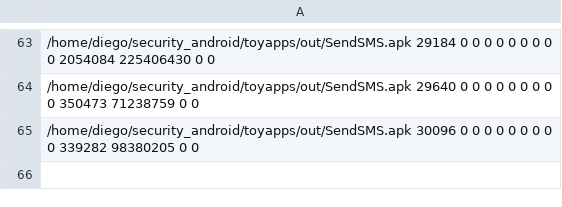
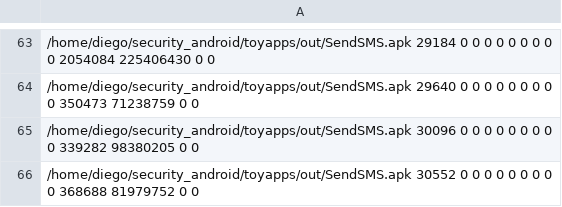
Before and after one commit to diegogastaldi/security_android, a CSV file: toyapps/out/dare/SendSMS/stats.csv, drawn as a sheet; only a part is shown, gaps mark what is left out; the diff names each change by its address in the sheet, - before the commit and + after, or states it on an @@ line.

```diff
--- a/toyapps/out/dare/SendSMS/stats.csv
+++ b/toyapps/out/dare/SendSMS/stats.csv
+row 66: /home/diego/security_android/toyapps/out/SendSMS.apk 30552 0 0 0 0 0 0 0 0 0 368688 81979752 0 0
```
Also changed, not shown: toyapps/out/dare/Echoer/stats.csv, toyapps/out/dare/WriteFile/stats.csv, 23 other files.
